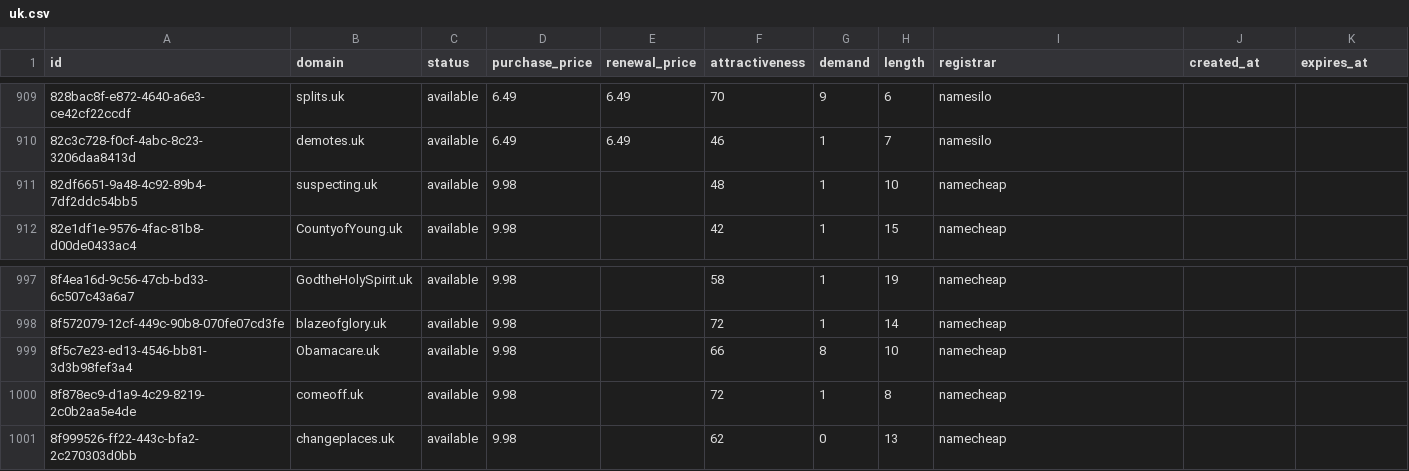
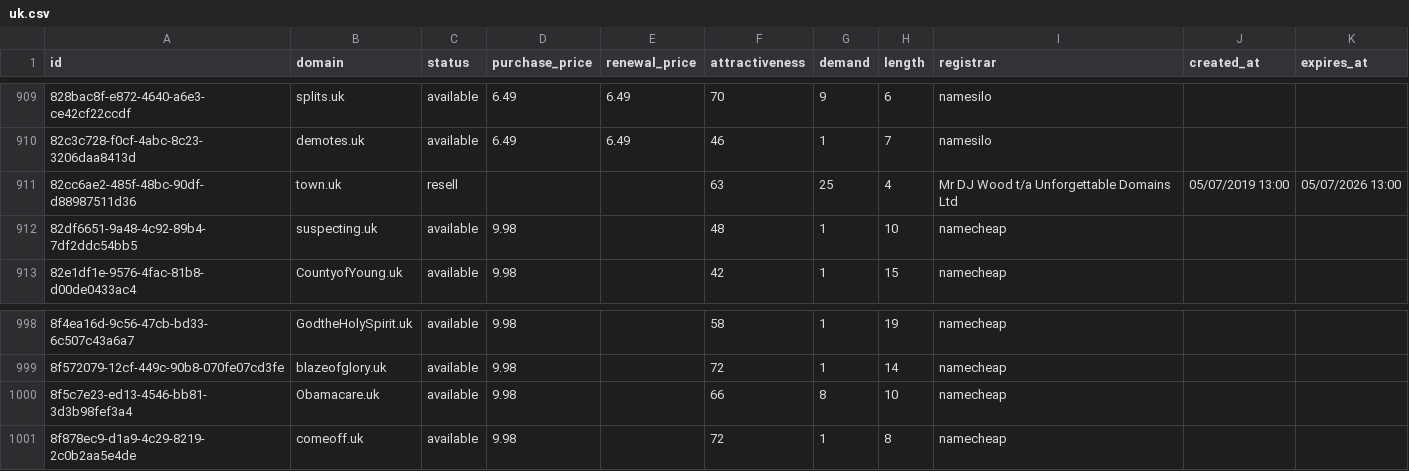
Before and after one commit to UniqueDomains/uk-oneword-domains, a CSV file: uk.csv, drawn as a sheet; only a part is shown, gaps mark what is left out; removed rows and columns are numbered as before the commit, all else as after; the diff names each change by its address in the sheet, - before the commit and + after, or states it on an @@ line.

Commit message:
Domains update

```diff
--- a/uk.csv
+++ b/uk.csv
+row 911: 82cc6ae2-485f-48bc-90df-d88987511d36 | town.uk | resell |  |  | 63 | 25 | 4 | Mr DJ Wood t/a Unforgettable Domains Ltd | 05/07/2019 13:00 | 05/07/2026 13:00
-row 1001: 8f999526-ff22-443c-bfa2-2c270303d0bb | changeplaces.uk | available | 9.98 |  | 62 | 0 | 13 | namecheap
```
Also changed, not shown: 1 other file.
